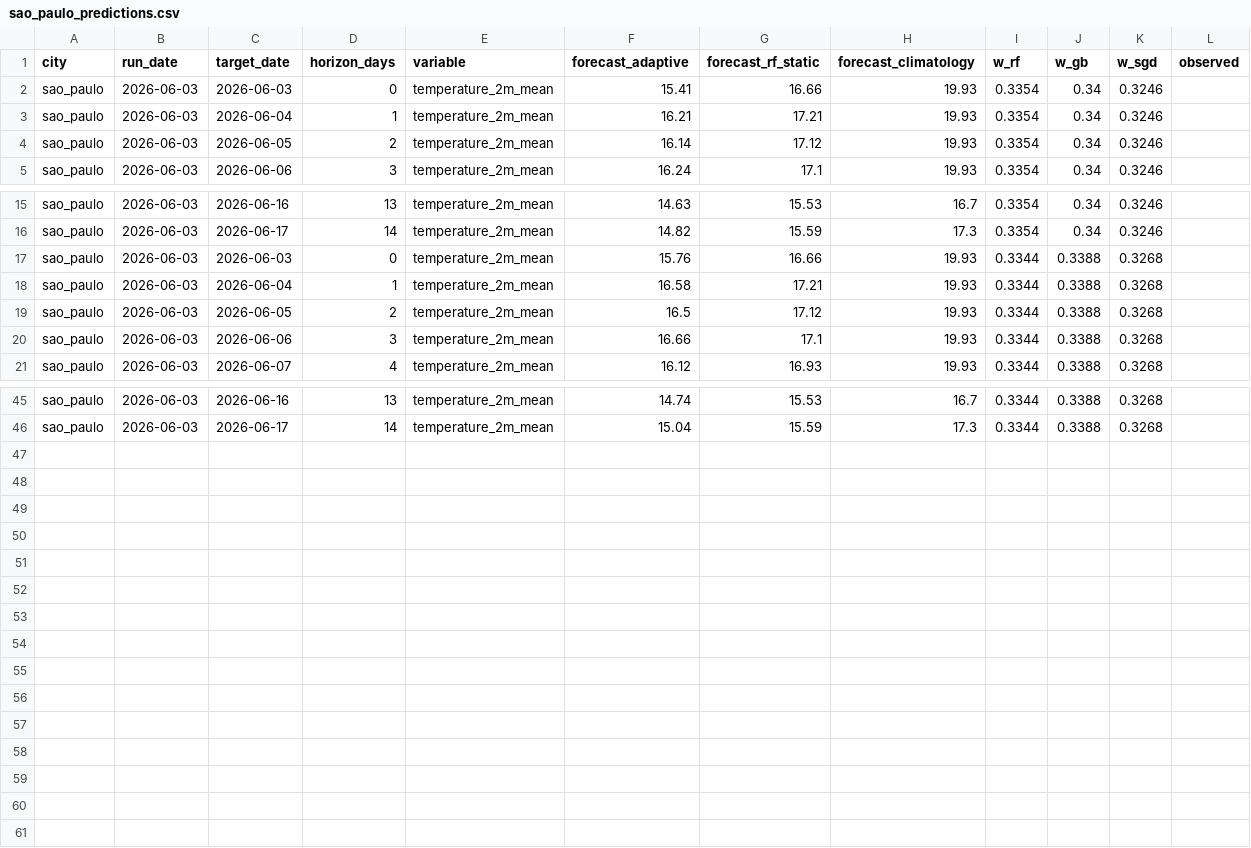
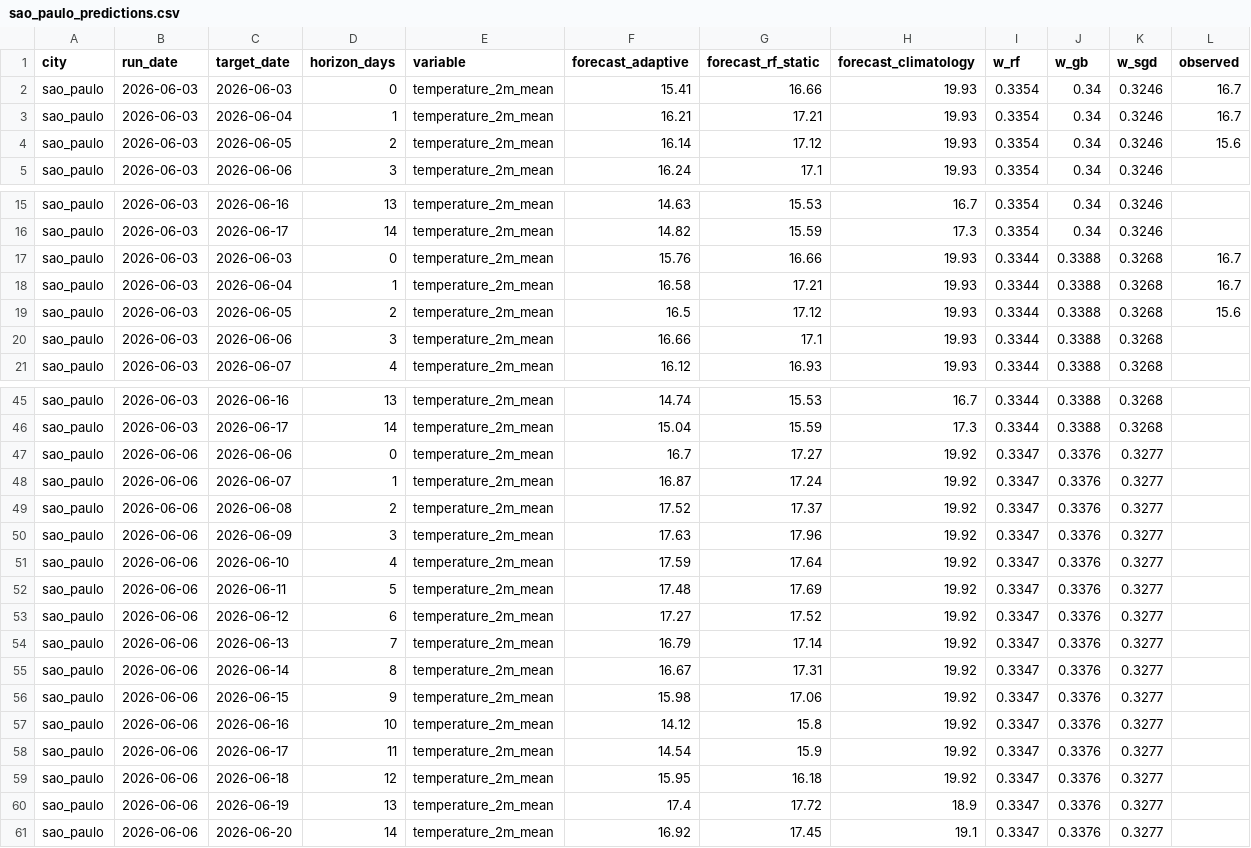
Before and after one commit to srxkatsumi/climate-adaptive-ml, a CSV file: data/predictions/sao_paulo_predictions.csv, drawn as a sheet; only a part is shown, gaps mark what is left out; the diff covers the shown part only.

```diff
--- a/data/predictions/sao_paulo_predictions.csv
+++ b/data/predictions/sao_paulo_predictions.csv
@@ -1,5 +1,5 @@
 city,run_date,target_date,horizon_days,variable,forecast_adaptive,forecast_rf_static,forecast_climatology,w_rf,w_gb,w_sgd,observed
-sao_paulo,2026-06-03,2026-06-03,0,temperature_2m_mean,15.41,16.66,19.93,0.3354,0.34,0.3246,
-sao_paulo,2026-06-03,2026-06-04,1,temperature_2m_mean,16.21,17.21,19.93,0.3354,0.34,0.3246,
-sao_paulo,2026-06-03,2026-06-05,2,temperature_2m_mean,16.14,17.12,19.93,0.3354,0.34,0.3246,
+sao_paulo,2026-06-03,2026-06-03,0,temperature_2m_mean,15.41,16.66,19.93,0.3354,0.34,0.3246,16.7
+sao_paulo,2026-06-03,2026-06-04,1,temperature_2m_mean,16.21,17.21,19.93,0.3354,0.34,0.3246,16.7
+sao_paulo,2026-06-03,2026-06-05,2,temperature_2m_mean,16.14,17.12,19.93,0.3354,0.34,0.3246,15.6
 sao_paulo,2026-06-03,2026-06-06,3,temperature_2m_mean,16.24,17.1,19.93,0.3354,0.34,0.3246,
@@ -16,5 +16,5 @@ sao_paulo,2026-06-03,2026-06-16,13,temperature_2m_mean,14.63,15.53,16.7,0.3354,0
 sao_paulo,2026-06-03,2026-06-17,14,temperature_2m_mean,14.82,15.59,17.3,0.3354,0.34,0.3246,
-sao_paulo,2026-06-03,2026-06-03,0,temperature_2m_mean,15.76,16.66,19.93,0.3344,0.3388,0.3268,
-sao_paulo,2026-06-03,2026-06-04,1,temperature_2m_mean,16.58,17.21,19.93,0.3344,0.3388,0.3268,
-sao_paulo,2026-06-03,2026-06-05,2,temperature_2m_mean,16.5,17.12,19.93,0.3344,0.3388,0.3268,
+sao_paulo,2026-06-03,2026-06-03,0,temperature_2m_mean,15.76,16.66,19.93,0.3344,0.3388,0.3268,16.7
+sao_paulo,2026-06-03,2026-06-04,1,temperature_2m_mean,16.58,17.21,19.93,0.3344,0.3388,0.3268,16.7
+sao_paulo,2026-06-03,2026-06-05,2,temperature_2m_mean,16.5,17.12,19.93,0.3344,0.3388,0.3268,15.6
 sao_paulo,2026-06-03,2026-06-06,3,temperature_2m_mean,16.66,17.1,19.93,0.3344,0.3388,0.3268,
@@ -46 +46,16 @@ sao_paulo,2026-06-03,2026-06-16,13,temperature_2m_mean,14.74,15.53,16.7,0.3344,0
 sao_paulo,2026-06-03,2026-06-17,14,temperature_2m_mean,15.04,15.59,17.3,0.3344,0.3388,0.3268,
+sao_paulo,2026-06-06,2026-06-06,0,temperature_2m_mean,16.7,17.27,19.92,0.3347,0.3376,0.3277,
+sao_paulo,2026-06-06,2026-06-07,1,temperature_2m_mean,16.87,17.24,19.92,0.3347,0.3376,0.3277,
+sao_paulo,2026-06-06,2026-06-08,2,temperature_2m_mean,17.52,17.37,19.92,0.3347,0.3376,0.3277,
+sao_paulo,2026-06-06,2026-06-09,3,temperature_2m_mean,17.63,17.96,19.92,0.3347,0.3376,0.3277,
+sao_paulo,2026-06-06,2026-06-10,4,temperature_2m_mean,17.59,17.64,19.92,0.3347,0.3376,0.3277,
+sao_paulo,2026-06-06,2026-06-11,5,temperature_2m_mean,17.48,17.69,19.92,0.3347,0.3376,0.3277,
+sao_paulo,2026-06-06,2026-06-12,6,temperature_2m_mean,17.27,17.52,19.92,0.3347,0.3376,0.3277,
+sao_paulo,2026-06-06,2026-06-13,7,temperature_2m_mean,16.79,17.14,19.92,0.3347,0.3376,0.3277,
+sao_paulo,2026-06-06,2026-06-14,8,temperature_2m_mean,16.67,17.31,19.92,0.3347,0.3376,0.3277,
+sao_paulo,2026-06-06,2026-06-15,9,temperature_2m_mean,15.98,17.06,19.92,0.3347,0.3376,0.3277,
+sao_paulo,2026-06-06,2026-06-16,10,temperature_2m_mean,14.12,15.8,19.92,0.3347,0.3376,0.3277,
+sao_paulo,2026-06-06,2026-06-17,11,temperature_2m_mean,14.54,15.9,19.92,0.3347,0.3376,0.3277,
+sao_paulo,2026-06-06,2026-06-18,12,temperature_2m_mean,15.95,16.18,19.92,0.3347,0.3376,0.3277,
+sao_paulo,2026-06-06,2026-06-19,13,temperature_2m_mean,17.4,17.72,18.9,0.3347,0.3376,0.3277,
+sao_paulo,2026-06-06,2026-06-20,14,temperature_2m_mean,16.92,17.45,19.1,0.3347,0.3376,0.3277,
```
Also changed, not shown: 3 edited cells elsewhere in this file, data/predictions/barcelona_predictions.csv, data/predictions/manaus_predictions.csv.
